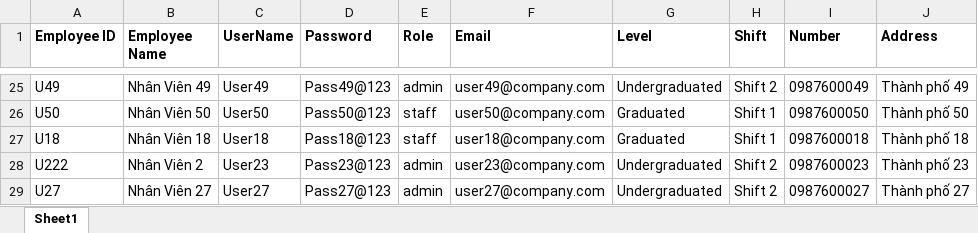
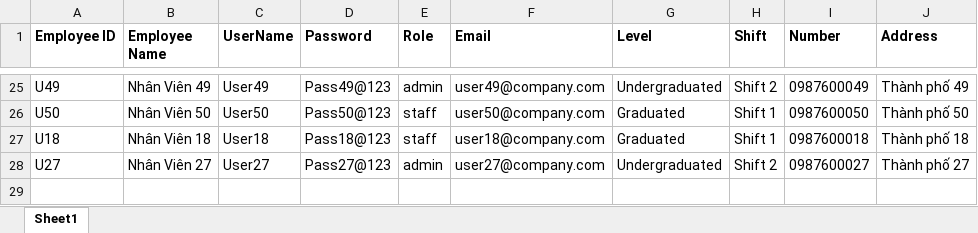
Before and after one commit to nhuy010806/test_123, an Excel workbook: ProjectISM/dataset/employee.xlsx, sheet Sheet1, drawn as a sheet; only a part is shown, gaps mark what is left out; values as stored, in another font and other column widths than the file's, no borders; the diff names each change by its address in the sheet, - before the commit and + after, or states it on an @@ line.

```diff
--- a/ProjectISM/dataset/employee.xlsx (sheet Sheet1)
+++ b/ProjectISM/dataset/employee.xlsx (sheet Sheet1)
-row 28: U222 | Nhân Viên 2 | User23 | Pass23@123 | admin | user23@company.com | Undergraduated | Shift 2 | 0987600023 | Thành phố 23
```
Also changed, not shown: ProjectISM/dataset/products.xlsx, 14 other files.
